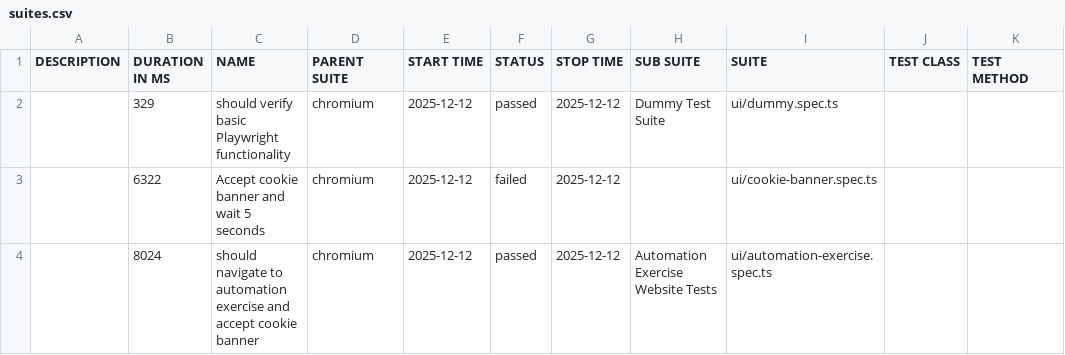
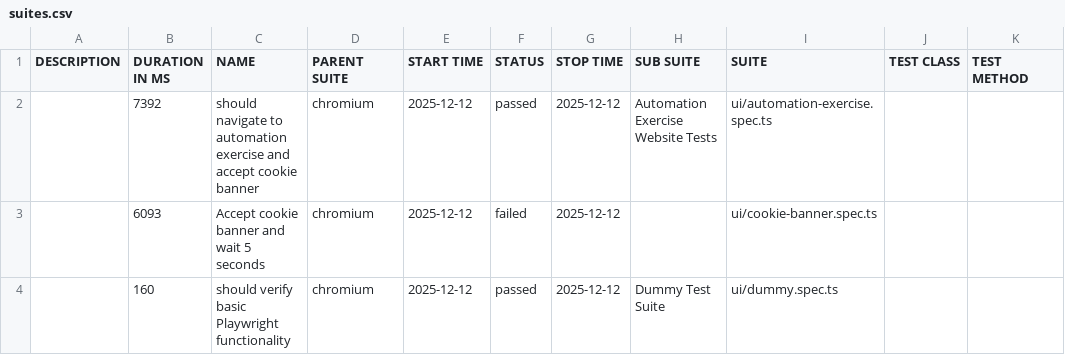
Before and after one commit to L4tabar/playwright-typescript-automation-framework, a CSV file: test-gh-pages/data/suites.csv, drawn as a sheet.

```diff
--- a/test-gh-pages/data/suites.csv
+++ b/test-gh-pages/data/suites.csv
@@ -1,4 +1,4 @@
 "DESCRIPTION","DURATION IN MS","NAME","PARENT SUITE","START TIME","STATUS","STOP TIME","SUB SUITE","SUITE","TEST CLASS","TEST METHOD"
-"","329","should verify basic Playwright functionality","chromium","2025-12-12","passed","2025-12-12","Dummy Test Suite","ui/dummy.spec.ts","",""
-"","6322","Accept cookie banner and wait 5 seconds","chromium","2025-12-12","failed","2025-12-12","","ui/cookie-banner.spec.ts","",""
-"","8024","should navigate to automation exercise and accept cookie banner","chromium","2025-12-12","passed","2025-12-12","Automation Exercise Website Tests","ui/automation-exercise.spec.ts","",""
+"","7392","should navigate to automation exercise and accept cookie banner","chromium","2025-12-12","passed","2025-12-12","Automation Exercise Website Tests","ui/automation-exercise.spec.ts","",""
+"","6093","Accept cookie banner and wait 5 seconds","chromium","2025-12-12","failed","2025-12-12","","ui/cookie-banner.spec.ts","",""
+"","160","should verify basic Playwright functionality","chromium","2025-12-12","passed","2025-12-12","Dummy Test Suite","ui/dummy.spec.ts","",""
```
Also changed, not shown: 35 other files.
